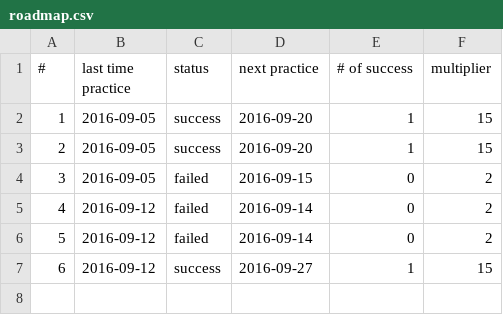
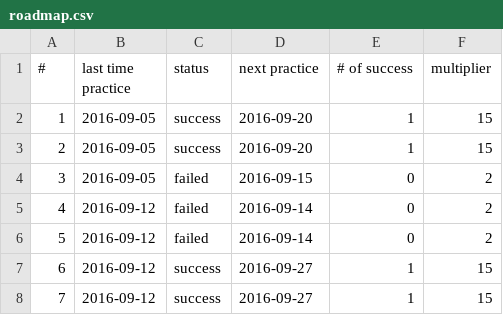
Before and after one commit to chiihuang/leetcode-cpp, a CSV file: roadmap.csv, drawn as a sheet; the diff names each change by its address in the sheet, - before the commit and + after, or states it on an @@ line.

Commit message:
Update roadmap.csv

```diff
--- a/roadmap.csv
+++ b/roadmap.csv
+row 8: 7 | 2016-09-12 | success | 2016-09-27 | 1 | 15
```
